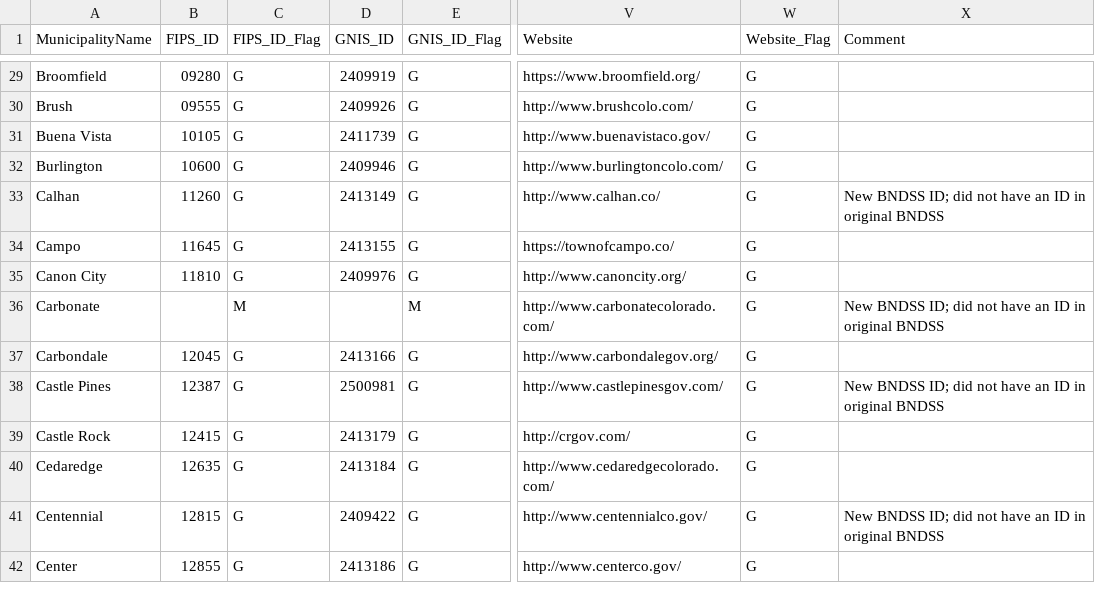
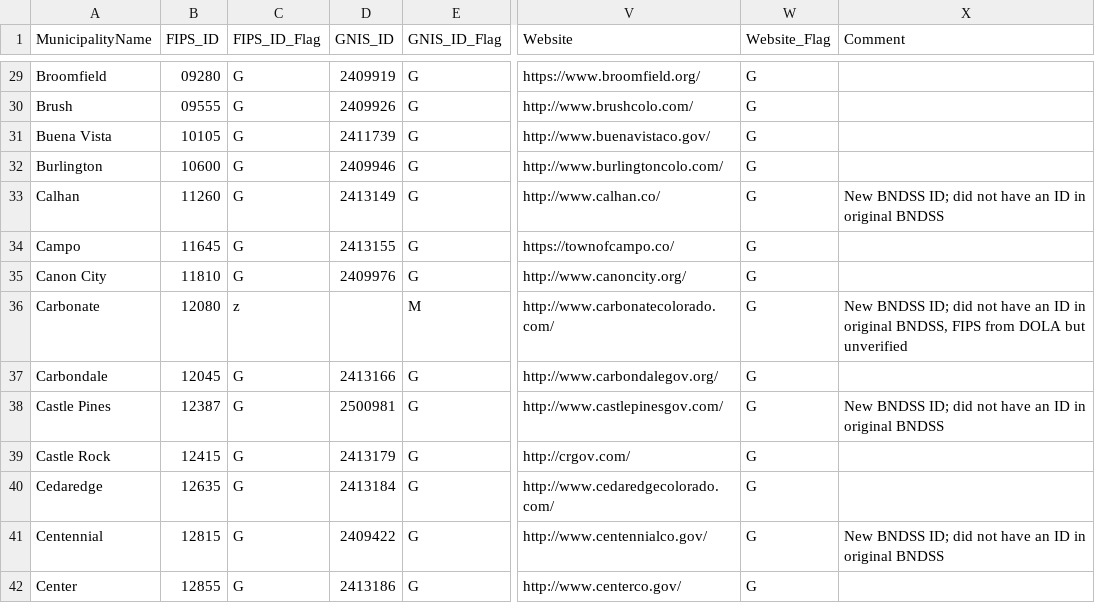
Before and after one commit to OpenWaterFoundation/owf-data-co-municipalities, a CSV file: data/Colorado-Municipalities.csv, drawn as a sheet; only a part is shown, gaps mark what is left out; the diff names each change by its address in the sheet, - before the commit and + after, or states it on an @@ line.

Commit message:
Add Carbonate FIPS code to allow DOLA population joins, issue #14

```diff
--- a/data/Colorado-Municipalities.csv
+++ b/data/Colorado-Municipalities.csv
-B36 (FIPS_ID): (empty)
+B36 (FIPS_ID): 12080
-C36 (FIPS_ID_Flag): M
+C36 (FIPS_ID_Flag): z
-X36 (Comment): …in original BNDSS
+X36 (Comment): …in original BNDSS, FIPS from DOLA but unverified
```
Also changed, not shown: 2 other files.
